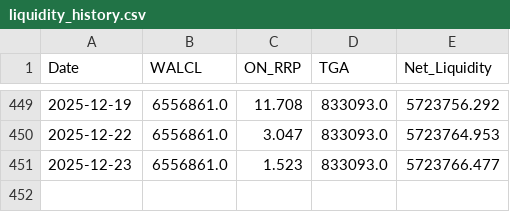
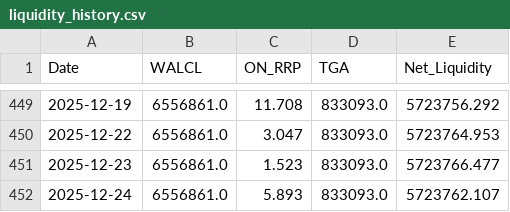
Before and after one commit to OtherChains/usd_liquidity_index, a CSV file: data/liquidity_history.csv, drawn as a sheet; only a part is shown, gaps mark what is left out.

Commit message:
Auto‑update 2025-12-24

```diff
--- a/data/liquidity_history.csv
+++ b/data/liquidity_history.csv
@@ -451 +451,2 @@ Date,WALCL,ON_RRP,TGA,Net_Liquidity
 2025-12-23,6556861.0,1.523,833093.0,5723766.477
+2025-12-24,6556861.0,5.893,833093.0,5723762.107
```
